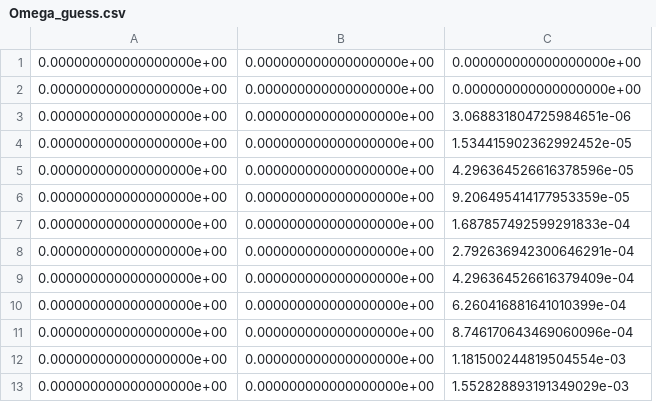
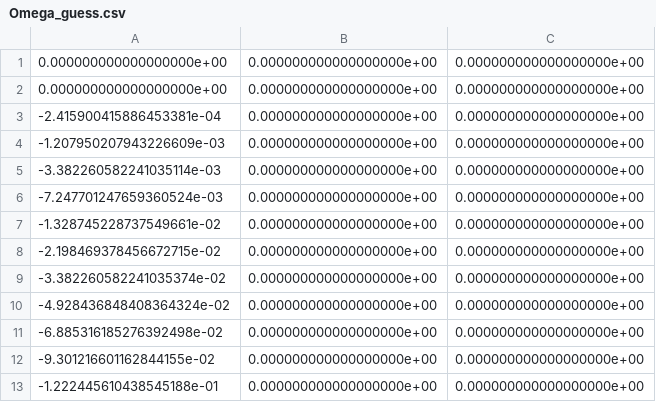
Before and after one commit to echandler5956f/BiQuAcrobatics, a CSV file: python/solo_12/initial_guess/Omega_guess.csv, drawn as a sheet; only a part is shown; removed rows and columns are numbered as before the commit, all else as after; the diff names each change by its address in the sheet, - before the commit and + after, or states it on an @@ line.

```diff
--- a/python/solo_12/initial_guess/Omega_guess.csv
+++ b/python/solo_12/initial_guess/Omega_guess.csv
+column A, rows 1-13: 0.000000000000000000e+00 | 0.000000000000000000e+00 | -2.415900415886453381e-04 | -1.207950207943226609e-03 | -3.382260582241035114e-03 | -7.247701247659360524e-03 | -1.328745228737549661e-02 | -2.198469378456672715e-02 | -3.382260582241035374e-02 | -4.928436848408364324e-02 | -6.885316185276392498e-02 | -9.301216601162844155e-02 | -1.222445610438545188e-01
-column C, rows 1-13: 0.000000000000000000e+00 | 0.000000000000000000e+00 | 3.068831804725984651e-06 | 1.534415902362992452e-05 | 4.296364526616378596e-05 | 9.206495414177953359e-05 | 1.687857492599291833e-04 | 2.792636942300646291e-04 | 4.296364526616379409e-04 | 6.260416881641010399e-04 | 8.746170643469060096e-04 | 1.181500244819504554e-03 | 1.552828893191349029e-03
```
Also changed, not shown: python/solo_12/initial_guess/DOmega_guess.csv, python/solo_12/opt/R_opt.csv, 28 other files.
